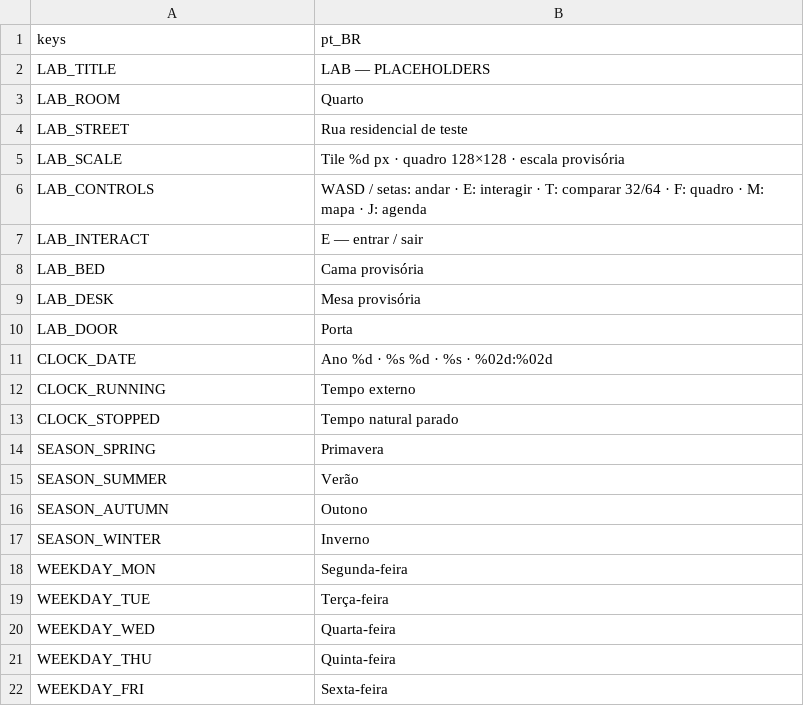
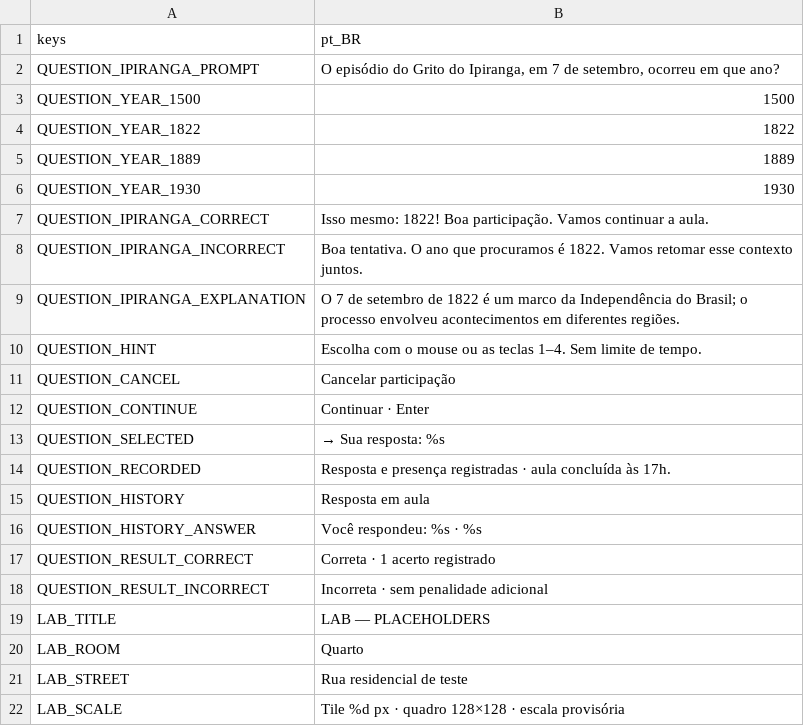
Before and after one commit to J-Tabosa/another-life, a CSV file: localization/lab.csv, drawn as a sheet; only a part is shown; the shorter side is filled out with more unchanged rows; the diff names each change by its address in the sheet, - before the commit and + after, or states it on an @@ line.

Commit message:
feat: add P2-06 first classroom question and saved answer

```diff
--- a/localization/lab.csv
+++ b/localization/lab.csv
+row 2: QUESTION_IPIRANGA_PROMPT | O episódio do Grito do Ipiranga, em 7 de setembro, ocorreu em que ano?
+row 3: QUESTION_YEAR_1500 | 1500
+row 4: QUESTION_YEAR_1822 | 1822
+row 5: QUESTION_YEAR_1889 | 1889
+row 6: QUESTION_YEAR_1930 | 1930
+row 7: QUESTION_IPIRANGA_CORRECT | Isso mesmo: 1822! Boa participação. Vamos continuar a aula.
+row 8: QUESTION_IPIRANGA_INCORRECT | Boa tentativa. O ano que procuramos é 1822. Vamos retomar esse contexto juntos.
+row 9: QUESTION_IPIRANGA_EXPLANATION | O 7 de setembro de 1822 é um marco da Independência do Brasil; o processo envolveu acontecimentos em diferentes regiões.
+row 10: QUESTION_HINT | Escolha com o mouse ou as teclas 1–4. Sem limite de tempo.
+row 11: QUESTION_CANCEL | Cancelar participação
+row 12: QUESTION_CONTINUE | Continuar · Enter
+row 13: QUESTION_SELECTED | → Sua resposta: %s
+row 14: QUESTION_RECORDED | Resposta e presença registradas · aula concluída às 17h.
+row 15: QUESTION_HISTORY | Resposta em aula
+row 16: QUESTION_HISTORY_ANSWER | Você respondeu: %s · %s
+row 17: QUESTION_RESULT_CORRECT | Correta · 1 acerto registrado
+row 18: QUESTION_RESULT_INCORRECT | Incorreta · sem penalidade adicional
```
Also changed, not shown: 25 other files.
